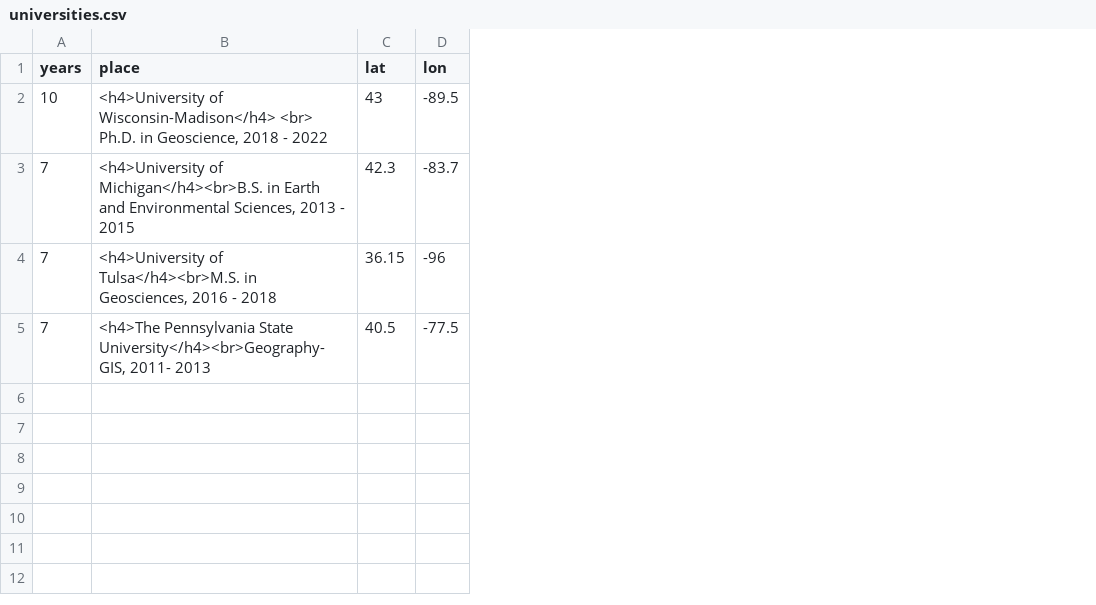
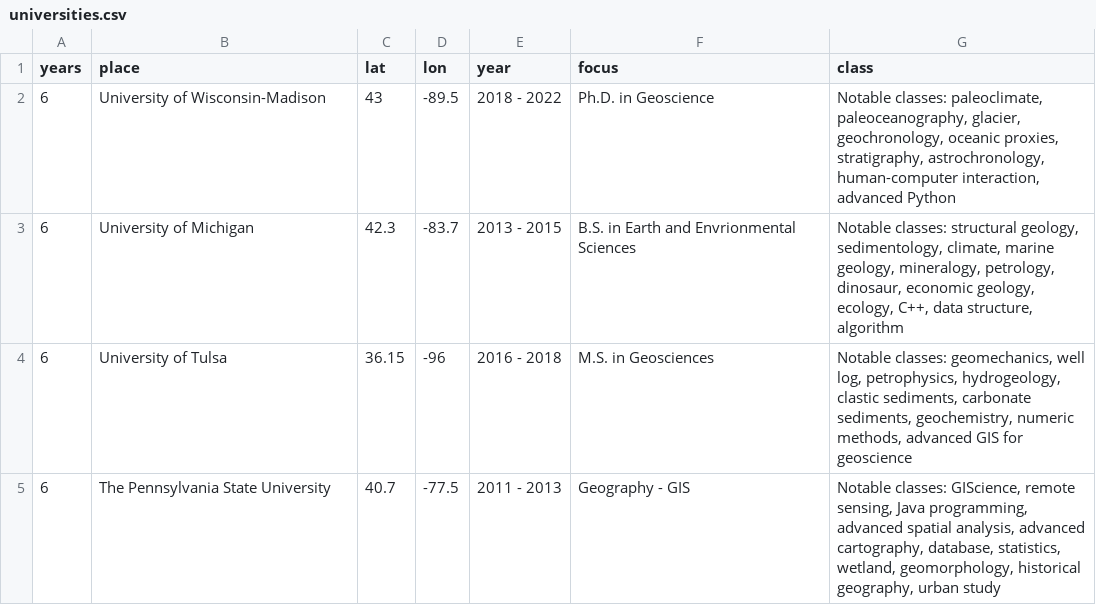
Before and after one commit to yeshancqcq/yeshancqcq.github.io, a CSV file: data/universities.csv, drawn as a sheet; removed rows and columns are numbered as before the commit, all else as after; the diff names each change by its address in the sheet, - before the commit and + after, or states it on an @@ line.

Commit message:
Update universities.csv

```diff
--- a/data/universities.csv
+++ b/data/universities.csv
+column E (year), rows 2-4: 2018 - 2022 | 2013 - 2015 | 2016 - 2018
+column F (focus), rows 2-4: Ph.D. in Geoscience | B.S. in Earth and Envrionmental Sciences | M.S. in Geosciences
+column G (class), rows 2-4: Notable classes: paleoclimate, paleoceanography, glacier, geochronology, oceanic proxies, stratigraphy, astrochronology, human-computer interaction, advanced Python | Notable classes: structural geology, sedimentology, climate, marine geology, mineralogy, petrology, dinosaur, economic geology, ecology, C++, data structure, algorithm | Notable classes: geomechanics, well log, petrophysics, hydrogeology, clastic sediments, carbonate sediments, geochemistry, numeric methods, advanced GIS for geoscience
-A2 (years): 10
+A2 (years): 6
-B2 (place): <h4>University of Wisconsin-Madison</h4> <br> Ph.D. in Geoscience, 2018 - 2022
+B2 (place): University of Wisconsin-Madison
-A3:A4 (years): 7
+A3:A4 (years): 6
-B3 (place): <h4>University of Michigan</h4><br>B.S. in Earth and Environmental Sciences, 2013 - 2015
+B3 (place): University of Michigan
-B4 (place): <h4>University of Tulsa</h4><br>M.S. in Geosciences, 2016 - 2018
+B4 (place): University of Tulsa
-row 5: 7 | <h4>The Pennsylvania State University</h4><br>Geography-GIS, 2011- 2013 | 40.5 | -77.5
+row 5: 6 | The Pennsylvania State University | 40.7 | -77.5 | 2011 - 2013 | Geography - GIS | Notable classes: GIScience, remote sensing, Java programming, advanced spatial analysis, advanced cartography, database, statistics, wetland, geomorphology, historical geography, urban study
```
